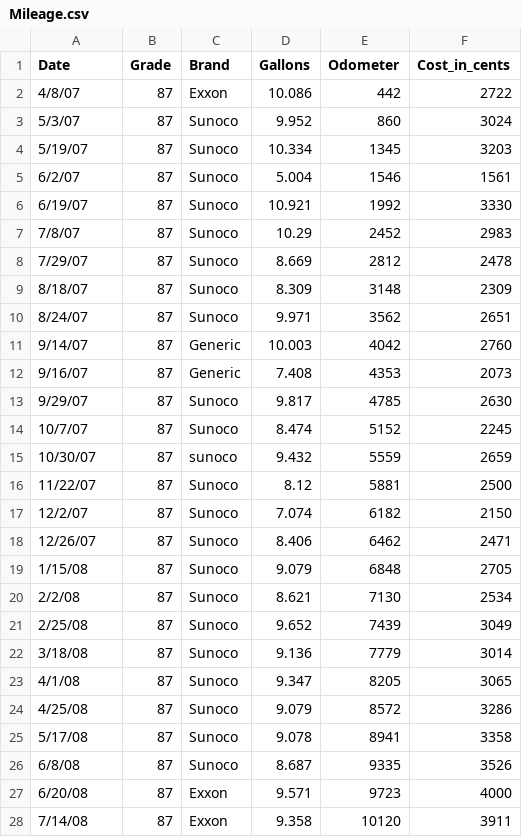
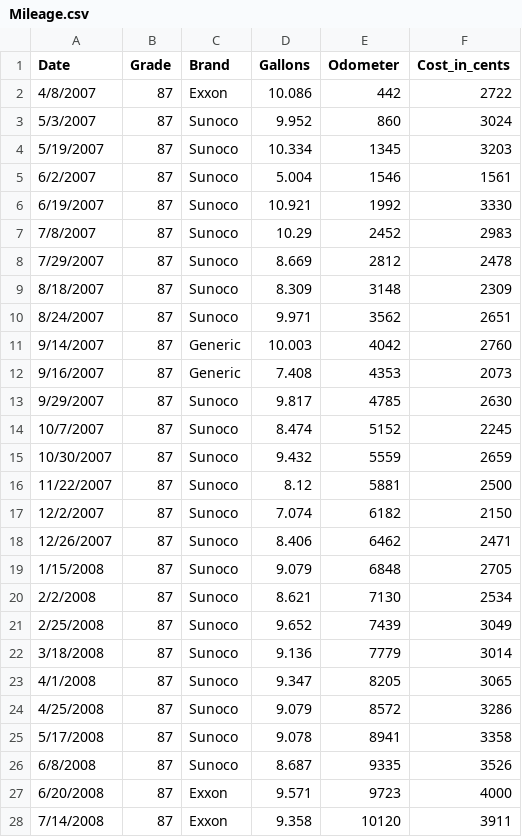
Before and after one commit to jschank/berris-fueller, a CSV file: doc/Mileage.csv, drawn as a sheet; only a part is shown; the diff covers the shown part only.

```diff
--- a/doc/Mileage.csv
+++ b/doc/Mileage.csv
@@ -1,28 +1,28 @@
 Date,Grade,Brand,Gallons,Odometer,Cost_in_cents
-4/8/07,87,Exxon,10.086,442,2722
-5/3/07,87,Sunoco,9.952,860,3024
-5/19/07,87,Sunoco,10.334,1345,3203
-6/2/07,87,Sunoco,5.004,1546,1561
-6/19/07,87,Sunoco,10.921,1992,3330
-7/8/07,87,Sunoco,10.29,2452,2983
-7/29/07,87,Sunoco,8.669,2812,2478
-8/18/07,87,Sunoco,8.309,3148,2309
-8/24/07,87,Sunoco,9.971,3562,2651
-9/14/07,87,Generic,10.003,4042,2760
-9/16/07,87,Generic,7.408,4353,2073
-9/29/07,87,Sunoco,9.817,4785,2630
-10/7/07,87,Sunoco,8.474,5152,2245
-10/30/07,87,sunoco,9.432,5559,2659
-11/22/07,87,Sunoco,8.12,5881,2500
-12/2/07,87,Sunoco,7.074,6182,2150
-12/26/07,87,Sunoco,8.406,6462,2471
-1/15/08,87,Sunoco,9.079,6848,2705
-2/2/08,87,Sunoco,8.621,7130,2534
-2/25/08,87,Sunoco,9.652,7439,3049
-3/18/08,87,Sunoco,9.136,7779,3014
-4/1/08,87,Sunoco,9.347,8205,3065
-4/25/08,87,Sunoco,9.079,8572,3286
-5/17/08,87,Sunoco,9.078,8941,3358
-6/8/08,87,Sunoco,8.687,9335,3526
-6/20/08,87,Exxon,9.571,9723,4000
-7/14/08,87,Exxon,9.358,10120,3911
+4/8/2007,87,Exxon,10.086,442,2722
+5/3/2007,87,Sunoco,9.952,860,3024
+5/19/2007,87,Sunoco,10.334,1345,3203
+6/2/2007,87,Sunoco,5.004,1546,1561
+6/19/2007,87,Sunoco,10.921,1992,3330
+7/8/2007,87,Sunoco,10.29,2452,2983
+7/29/2007,87,Sunoco,8.669,2812,2478
+8/18/2007,87,Sunoco,8.309,3148,2309
+8/24/2007,87,Sunoco,9.971,3562,2651
+9/14/2007,87,Generic,10.003,4042,2760
+9/16/2007,87,Generic,7.408,4353,2073
+9/29/2007,87,Sunoco,9.817,4785,2630
+10/7/2007,87,Sunoco,8.474,5152,2245
+10/30/2007,87,Sunoco,9.432,5559,2659
+11/22/2007,87,Sunoco,8.12,5881,2500
+12/2/2007,87,Sunoco,7.074,6182,2150
+12/26/2007,87,Sunoco,8.406,6462,2471
+1/15/2008,87,Sunoco,9.079,6848,2705
+2/2/2008,87,Sunoco,8.621,7130,2534
+2/25/2008,87,Sunoco,9.652,7439,3049
+3/18/2008,87,Sunoco,9.136,7779,3014
+4/1/2008,87,Sunoco,9.347,8205,3065
+4/25/2008,87,Sunoco,9.079,8572,3286
+5/17/2008,87,Sunoco,9.078,8941,3358
+6/8/2008,87,Sunoco,8.687,9335,3526
+6/20/2008,87,Exxon,9.571,9723,4000
+7/14/2008,87,Exxon,9.358,10120,3911
```
Also changed, not shown: 4 edited cells elsewhere in this file, doc/Mileage_with_errors.csv, 5 other files.
